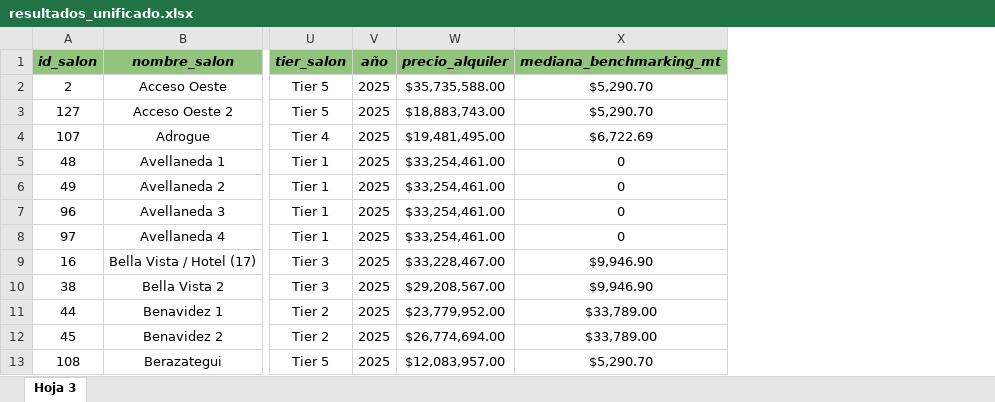
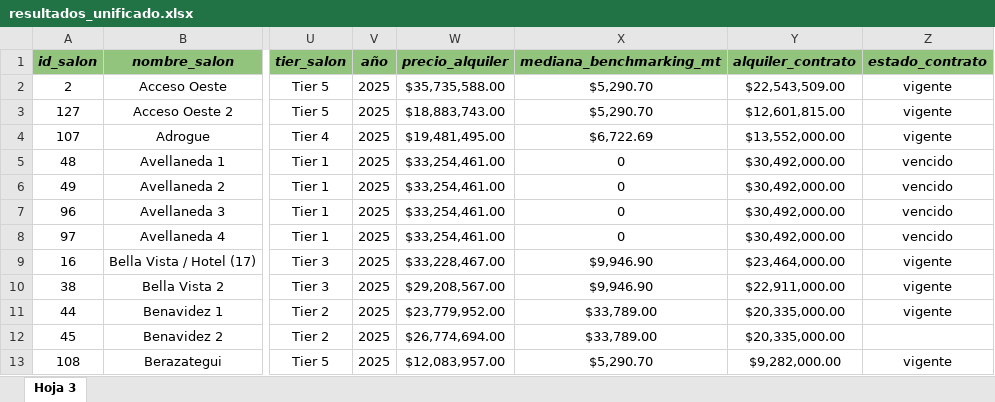
Before and after one commit to mchapouille/JanosSalones, an Excel workbook: app/data/resultados_unificado.xlsx, sheet Hoja 3, drawn as a sheet; only a part is shown, gaps mark what is left out; values as stored, in another font and other column widths than the file's, no borders; charts and pictures not drawn; the diff names each change by its address in the sheet, - before the commit and + after, or states it on an @@ line.

```diff
--- a/app/data/resultados_unificado.xlsx (sheet Hoja 3)
+++ b/app/data/resultados_unificado.xlsx (sheet Hoja 3)
+column Y (alquiler_contrato), rows 2-13: $22,543,509.00 | $12,601,815.00 | $13,552,000.00 | $30,492,000.00 | $30,492,000.00 | $30,492,000.00 | $30,492,000.00 | $23,464,000.00 | $22,911,000.00 | $20,335,000.00 | $20,335,000.00 | $9,282,000.00
+column Z (estado_contrato), rows 2-13: vigente | vigente | vigente | vencido | vencido | vencido | vencido | vigente | vigente | vigente |  | vigente
```
Also changed, not shown: charts or pictures, 4 other files.
